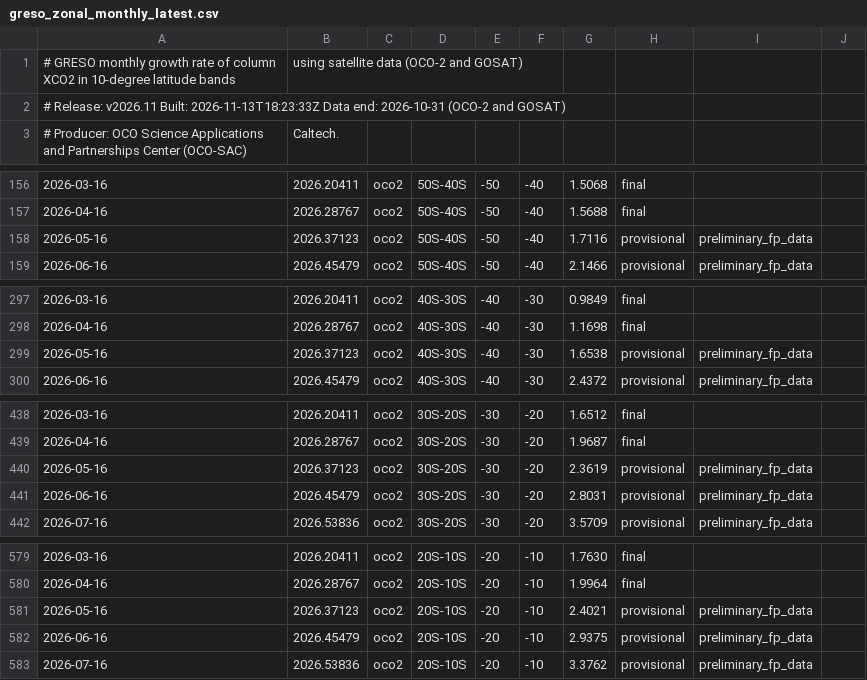
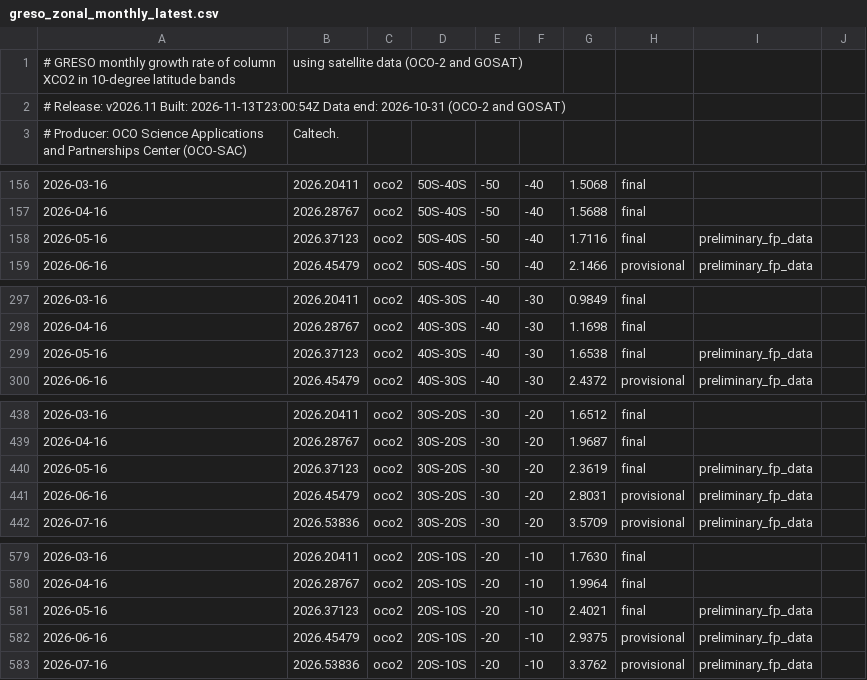
Before and after one commit to sudshu/oco-sac-growth-rate-preview, a CSV file: growth-rate/data/latest/greso_zonal_monthly_latest.csv, drawn as a sheet; only a part is shown, gaps mark what is left out; the diff covers the shown part only; the diff names each change by its address in the sheet, - before the commit and + after, or states it on an @@ line.

```diff
--- a/growth-rate/data/latest/greso_zonal_monthly_latest.csv
+++ b/growth-rate/data/latest/greso_zonal_monthly_latest.csv
-A2: …v2026.11 Built: 2026-11-13T18:23:33Z Data end:…
+A2: …v2026.11 Built: 2026-11-13T23:00:54Z Data end:…
-H158: provisional
+H158: final
-H299: provisional
+H299: final
-H440: provisional
+H440: final
-H581: provisional
+H581: final
```
Also changed, not shown: 16 edited cells elsewhere in this file, growth-rate/data/latest/greso_annual_latest.csv, growth-rate/data/latest/greso_budget_annual_latest.csv, 18 other files.
